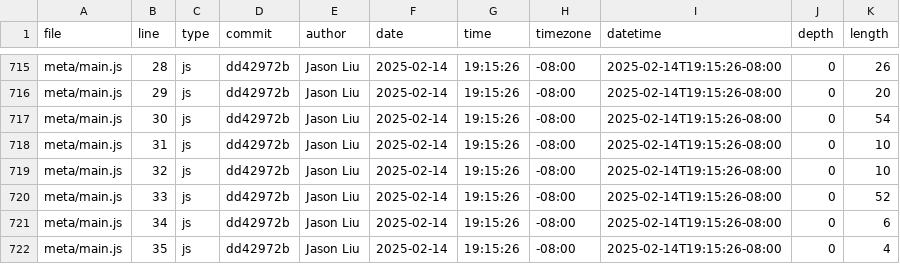
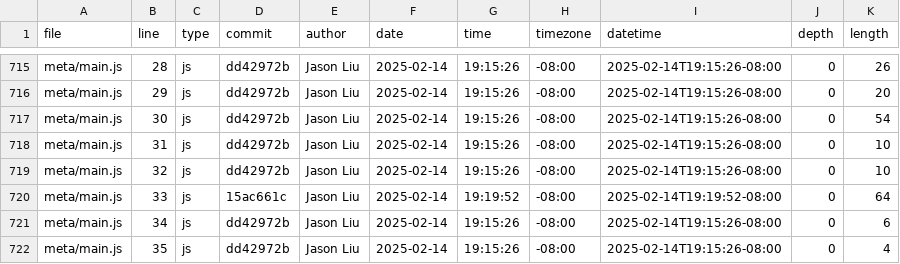
Before and after one commit to JasonLiu134/portfolio, a CSV file: meta/loc.csv, drawn as a sheet; only a part is shown, gaps mark what is left out.

```diff
--- a/meta/loc.csv
+++ b/meta/loc.csv
@@ -719,3 +719,3 @@ meta/main.js,31,js,dd42972b,Jason Liu,2025-02-14,19:15:26,-08:00,2025-02-14T19:1
 meta/main.js,32,js,dd42972b,Jason Liu,2025-02-14,19:15:26,-08:00,2025-02-14T19:15:26-08:00,0,10
-meta/main.js,33,js,dd42972b,Jason Liu,2025-02-14,19:15:26,-08:00,2025-02-14T19:15:26-08:00,0,52
+meta/main.js,33,js,15ac661c,Jason Liu,2025-02-14,19:19:52,-08:00,2025-02-14T19:19:52-08:00,0,64
 meta/main.js,34,js,dd42972b,Jason Liu,2025-02-14,19:15:26,-08:00,2025-02-14T19:15:26-08:00,0,6
```
